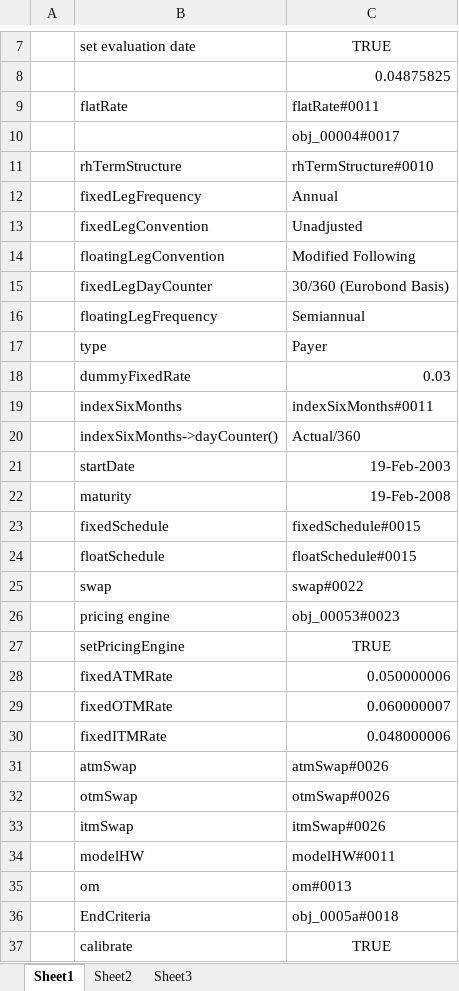
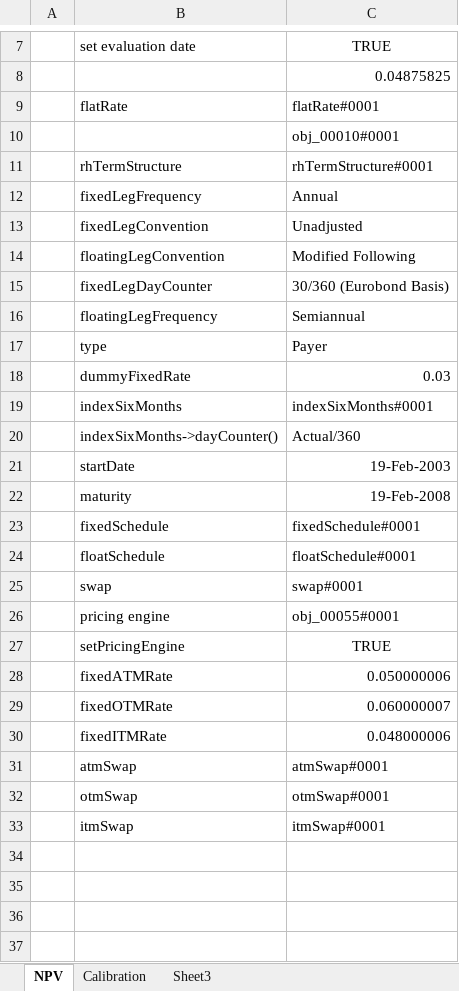
Before and after one commit to eehlers/QuantLibXL, an Excel workbook: Workbooks/BermudanSwaption.xlsm, sheet NPV, drawn as a sheet; only a part is shown, gaps mark what is left out; values as stored, in another font and other column widths than the file's, no borders; the diff names each change by its address in the sheet, - before the commit and + after, or states it on an @@ line.

```diff
--- a/Workbooks/BermudanSwaption.xlsm (sheet NPV)
+++ b/Workbooks/BermudanSwaption.xlsm (sheet NPV)
-sheet tab: Sheet1
+sheet tab: NPV
-sheet tab: Sheet2
+sheet tab: Calibration
-C9: flatRate#0011
+C9: flatRate#0001
-C10: obj_00004#0017
+C10: obj_00010#0001
-C11: rhTermStructure#0010
+C11: rhTermStructure#0001
-C19: indexSixMonths#0011
+C19: indexSixMonths#0001
-C23: fixedSchedule#0015
+C23: fixedSchedule#0001
-C24: floatSchedule#0015
+C24: floatSchedule#0001
-C25: swap#0022
+C25: swap#0001
-C26: obj_00053#0023
+C26: obj_00055#0001
-C31: atmSwap#0026
+C31: atmSwap#0001
-C32: otmSwap#0026
+C32: otmSwap#0001
-C33: itmSwap#0026
+C33: itmSwap#0001
-row 34:  | modelHW | modelHW#0011
-row 35:  | om | om#0013
-row 36:  | EndCriteria | obj_0005a#0018
-row 37:  | calibrate | TRUE
```
Also changed, not shown: sheet Calibration, formulas that keep their value.
